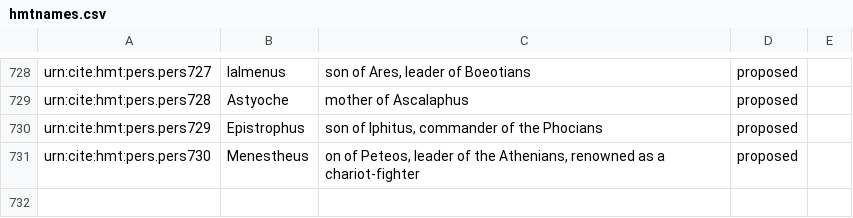
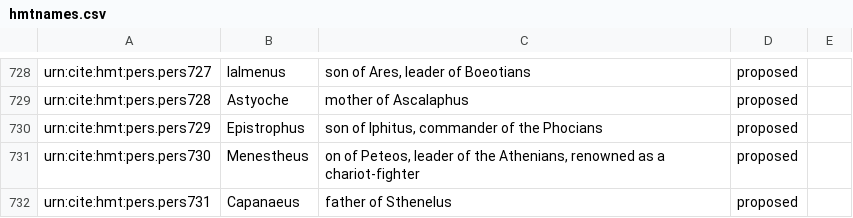
Before and after one commit to homermultitext/hmt-authlists, a CSV file: data/hmtnames.csv, drawn as a sheet; only a part is shown, gaps mark what is left out.

Commit message:
Update hmtnames.csv
added Capanaeus

```diff
--- a/data/hmtnames.csv
+++ b/data/hmtnames.csv
@@ -731 +731,2 @@ urn:cite:hmt:pers.pers729,Epistrophus,"son of Iphitus, commander of the Phocians
 urn:cite:hmt:pers.pers730,Menestheus,"on of Peteos, leader of the Athenians, renowned as a chariot-fighter",proposed,
+urn:cite:hmt:pers.pers731,Capanaeus,father of Sthenelus,proposed,
```
